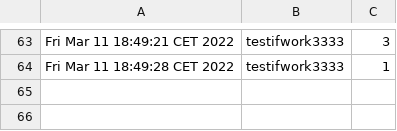
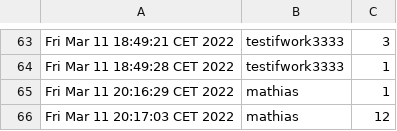
Before and after one commit to Marpond/snake_game, a CSV file: src/main/java/snake/snake_game/leaderboard.csv, drawn as a sheet; only a part is shown, gaps mark what is left out; the diff names each change by its address in the sheet, - before the commit and + after, or states it on an @@ line.

```diff
--- a/src/main/java/snake/snake_game/leaderboard.csv
+++ b/src/main/java/snake/snake_game/leaderboard.csv
+row 65: Fri Mar 11 20:16:29 CET 2022 | mathias | 1
+row 66: Fri Mar 11 20:17:03 CET 2022 | mathias | 12
```
Also changed, not shown: 1 other file.
